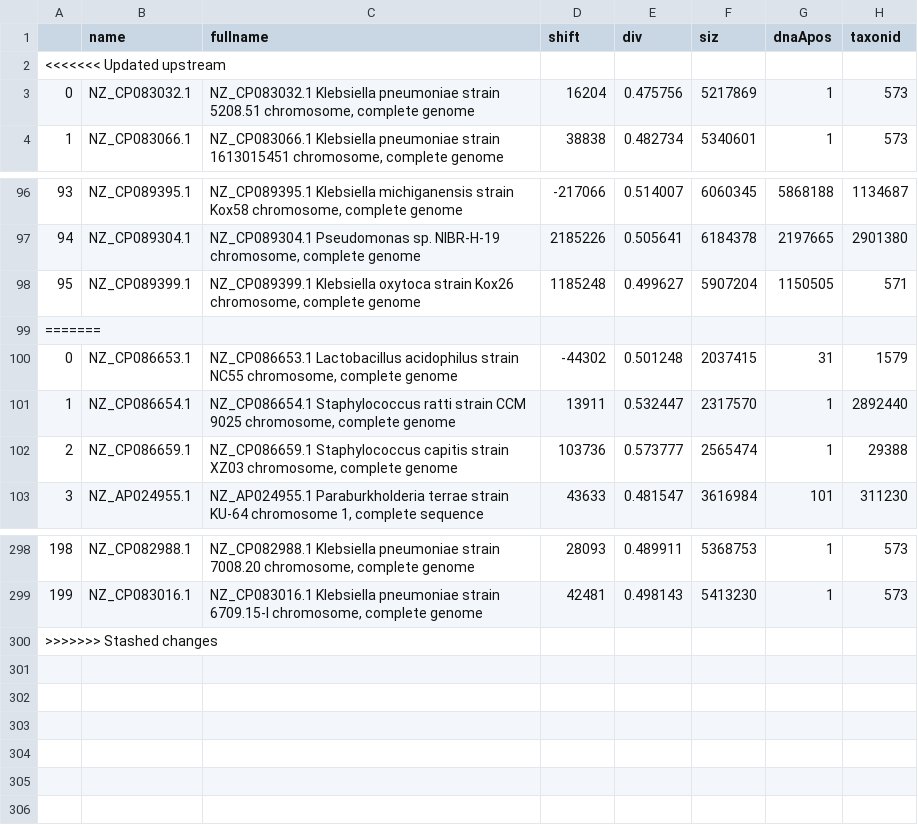
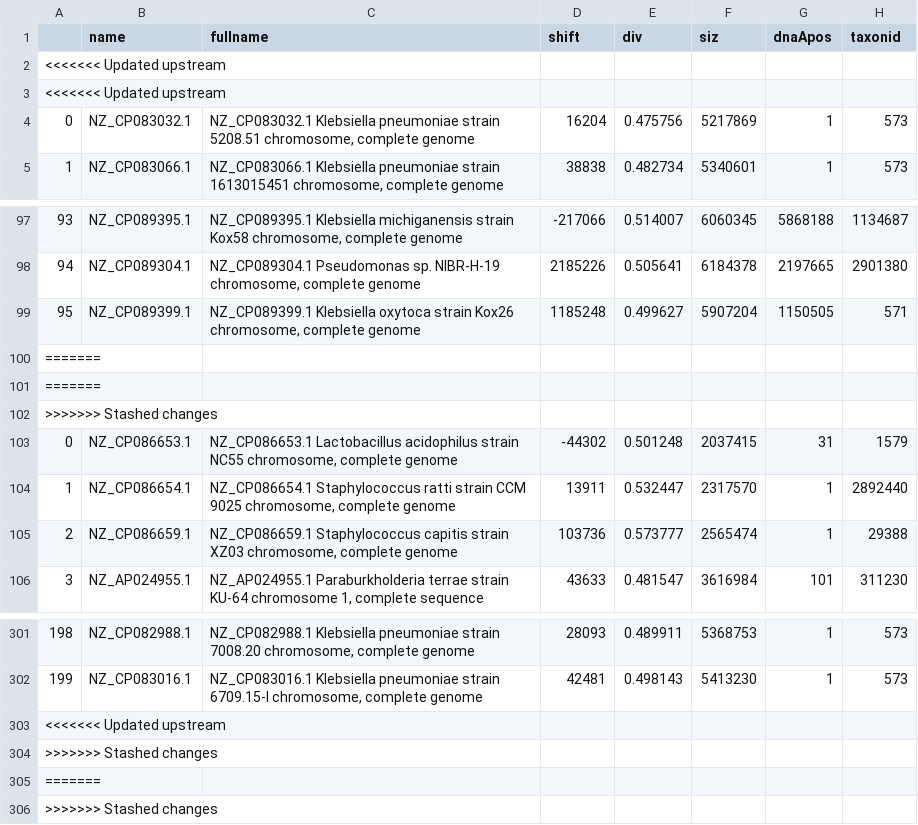
Before and after one commit to FelixWaern/Project-HT22, a CSV file: chromosomes.csv, drawn as a sheet; only a part is shown, gaps mark what is left out; addresses are those after the commit; rows hold the shown columns only; the diff names each change by its address in the sheet, - before the commit and + after, or states it on an @@ line.

```diff
--- a/chromosomes.csv
+++ b/chromosomes.csv
+row 2: <<<<<<< Updated upstream
+row 100: =======
+row 101: =======
@@ column A renumbered between rows 102 and 303 @@
+row 304: >>>>>>> Stashed changes
+row 305: =======
+row 306: >>>>>>> Stashed changes
```
Also changed, not shown: result.csv, rrna.csv.
